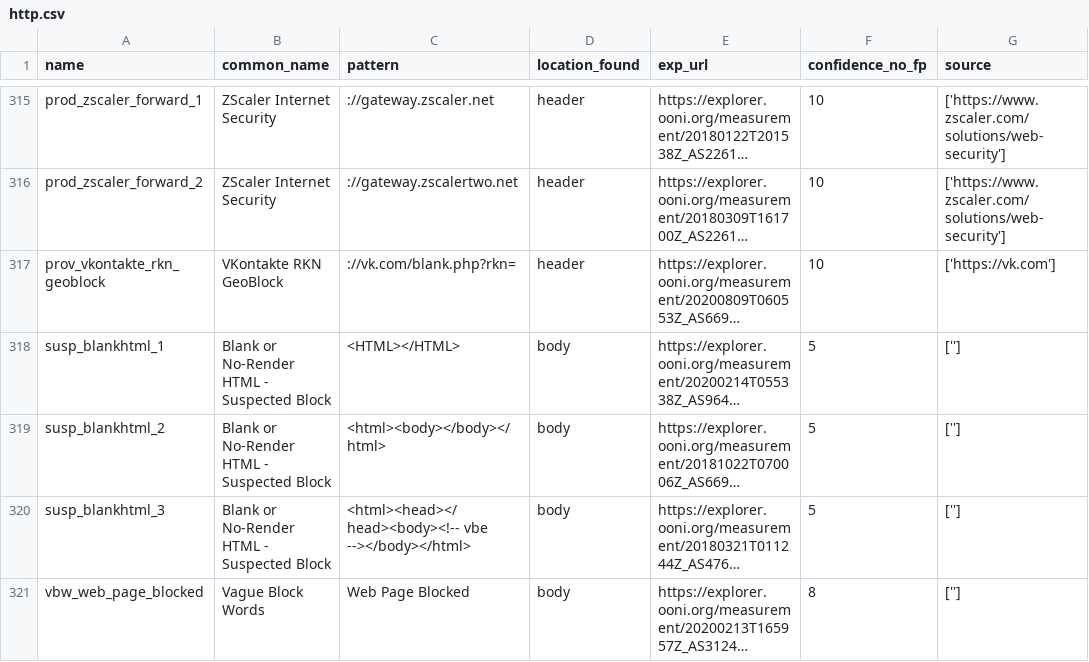
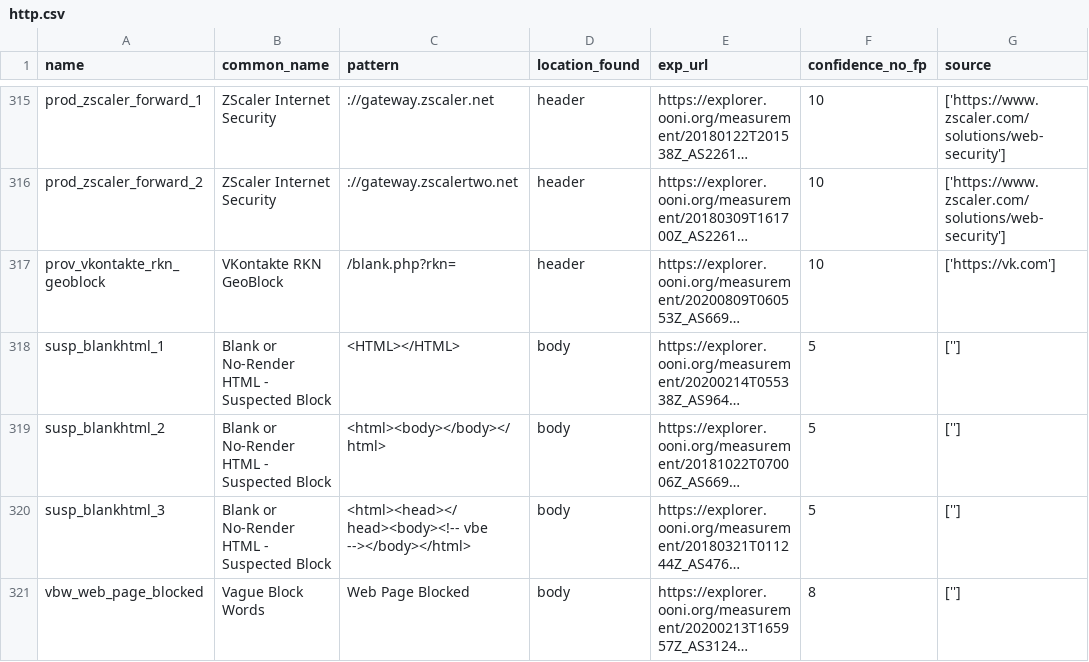
Before and after one commit to citizenlab/filtering-annotations, a CSV file: data/v1/http.csv, drawn as a sheet; only a part is shown, gaps mark what is left out; long unchanged cells end in …; the diff names each change by its address in the sheet, - before the commit and + after, or states it on an @@ line.

Commit message:
adjusted vkontakte provider rkn block pattern

```diff
--- a/data/v1/http.csv
+++ b/data/v1/http.csv
-C317 (pattern): ://vk.com/blank.php?rkn=
+C317 (pattern): /blank.php?rkn=
```
Also changed, not shown: 2 other files.
